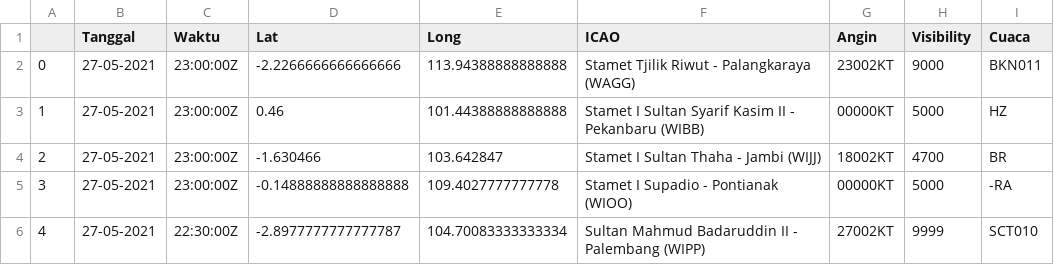
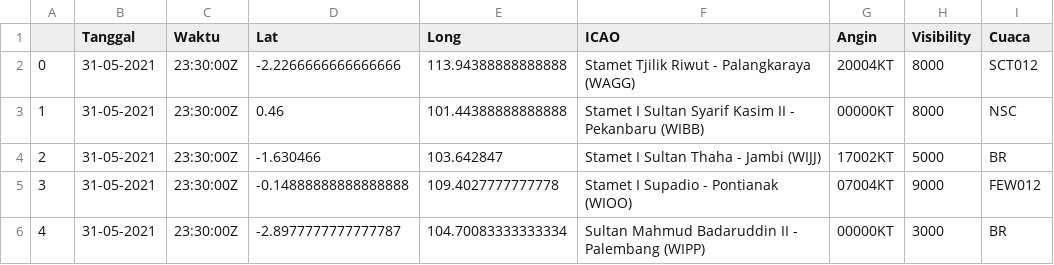
Before and after one commit to miko89/spartan_fdrs, a CSV file: data/visibility.csv, drawn as a sheet.

```diff
--- a/data/visibility.csv
+++ b/data/visibility.csv
@@ -1,6 +1,6 @@
 ,Tanggal,Waktu,Lat,Long,ICAO,Angin,Visibility,Cuaca
-0,27-05-2021,23:00:00Z	,-2.2266666666666666,113.94388888888888,Stamet Tjilik Riwut - Palangkaraya (WAGG),23002KT,9000,BKN011
-1,27-05-2021,23:00:00Z	,0.46,101.44388888888888,Stamet I Sultan Syarif Kasim II - Pekanbaru (WIBB),00000KT,5000,HZ
-2,27-05-2021,23:00:00Z	,-1.630466,103.642847,Stamet I Sultan Thaha - Jambi (WIJJ),18002KT,4700,BR
-3,27-05-2021,23:00:00Z	,-0.14888888888888888,109.4027777777778,Stamet I Supadio - Pontianak (WIOO),00000KT,5000,-RA
-4,27-05-2021,22:30:00Z	,-2.8977777777777787,104.70083333333334,Sultan Mahmud Badaruddin II - Palembang (WIPP),27002KT,9999,SCT010
+0,31-05-2021,23:30:00Z	,-2.2266666666666666,113.94388888888888,Stamet Tjilik Riwut - Palangkaraya (WAGG),20004KT,8000,SCT012
+1,31-05-2021,23:30:00Z	,0.46,101.44388888888888,Stamet I Sultan Syarif Kasim II - Pekanbaru (WIBB),00000KT,8000,NSC
+2,31-05-2021,23:30:00Z	,-1.630466,103.642847,Stamet I Sultan Thaha - Jambi (WIJJ),17002KT,5000,BR
+3,31-05-2021,23:30:00Z	,-0.14888888888888888,109.4027777777778,Stamet I Supadio - Pontianak (WIOO),07004KT,9000,FEW012
+4,31-05-2021,23:30:00Z	,-2.8977777777777787,104.70083333333334,Sultan Mahmud Badaruddin II - Palembang (WIPP),00000KT,3000,BR
```
Also changed, not shown: 54 other files.
